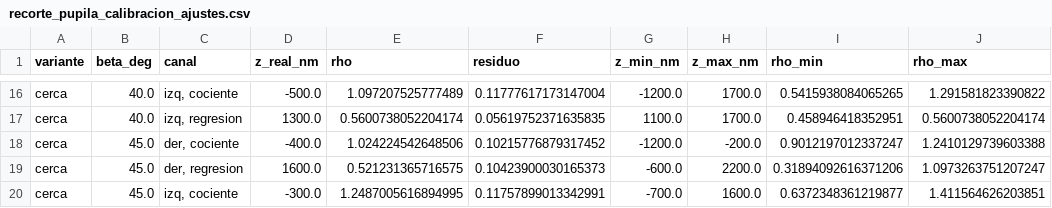
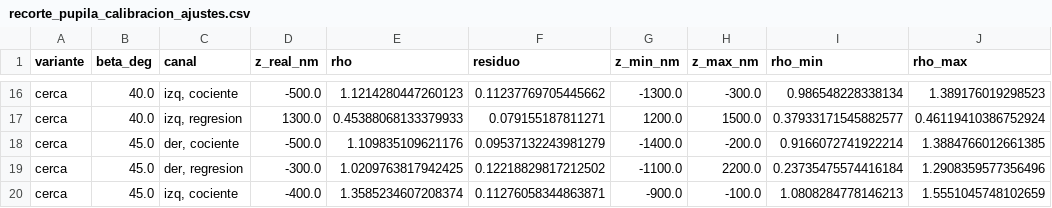
Before and after one commit to DECC0/Tracking_Multiparticula, a CSV file: figuras/recorte_pupila_calibracion_ajustes.csv, drawn as a sheet; only a part is shown, gaps mark what is left out; the diff covers the shown part only; the diff names each change by its address in the sheet, - before the commit and + after, or states it on an @@ line.

Commit message:
feat: mediciones del recorte de pupila con el real recortado
Calibracion por fotometria con real y reflejo recortados (ratio 0.50-1.0 con
beta en [40, 50] y z del real en +-1.5 um; antes 0.55-1.0), CRLB con los dos
recortes (el del real agrega <= 1 nm) y la red piloto entrenada sin recorte
sobre el test con los dos recortes (sesgo de z -4 a -6 nm en todo el campo).
recorte_pupila.py: comparacion pareada por par de evaluaciones.

```diff
--- a/figuras/recorte_pupila_calibracion_ajustes.csv
+++ b/figuras/recorte_pupila_calibracion_ajustes.csv
-E16 (rho): 1.097207525777489
+E16 (rho): 1.1214280447260123
-F16 (residuo): 0.11777617173147004
+F16 (residuo): 0.11237769705445662
-G16 (z_min_nm): -1200.0
+G16 (z_min_nm): -1300.0
-H16 (z_max_nm): 1700.0
+H16 (z_max_nm): -300.0
-I16 (rho_min): 0.5415938084065265
+I16 (rho_min): 0.986548228338134
-J16 (rho_max): 1.291581823390822
+J16 (rho_max): 1.389176019298523
-E17 (rho): 0.5600738052204174
+E17 (rho): 0.45388068133379933
-F17 (residuo): 0.05619752371635835
+F17 (residuo): 0.079155187811271
-G17 (z_min_nm): 1100.0
+G17 (z_min_nm): 1200.0
-H17 (z_max_nm): 1700.0
+H17 (z_max_nm): 1500.0
-I17 (rho_min): 0.458946418352951
+I17 (rho_min): 0.37933171545882577
-J17 (rho_max): 0.5600738052204174
+J17 (rho_max): 0.46119410386752924
-D18 (z_real_nm): -400.0
+D18 (z_real_nm): -500.0
-E18 (rho): 1.024224542648506
+E18 (rho): 1.109835109621176
-F18 (residuo): 0.10215776879317452
+F18 (residuo): 0.09537132243981279
-G18 (z_min_nm): -1200.0
+G18 (z_min_nm): -1400.0
-I18 (rho_min): 0.9012197012337247
+I18 (rho_min): 0.9166072741922214
-J18 (rho_max): 1.2410129739603388
+J18 (rho_max): 1.3884766012661385
-D19 (z_real_nm): 1600.0
+D19 (z_real_nm): -300.0
-E19 (rho): 0.521231365716575
+E19 (rho): 1.0209763817942425
-F19 (residuo): 0.10423900030165373
+F19 (residuo): 0.12218829817212502
-G19 (z_min_nm): -600.0
+G19 (z_min_nm): -1100.0
-I19 (rho_min): 0.31894092616371206
+I19 (rho_min): 0.23735475574416184
-J19 (rho_max): 1.0973263751207247
+J19 (rho_max): 1.2908359577356496
-D20 (z_real_nm): -300.0
+D20 (z_real_nm): -400.0
-E20 (rho): 1.2487005616894995
+E20 (rho): 1.3585234607208374
-F20 (residuo): 0.11757899013342991
+F20 (residuo): 0.11276058344863871
-G20 (z_min_nm): -700.0
+G20 (z_min_nm): -900.0
-H20 (z_max_nm): 1600.0
+H20 (z_max_nm): -100.0
-I20 (rho_min): 0.6372348361219877
+I20 (rho_min): 1.0808284778146213
-J20 (rho_max): 1.411564626203851
+J20 (rho_max): 1.5551045748102659
```
Also changed, not shown: 89 edited cells elsewhere in this file, 8 other files.
